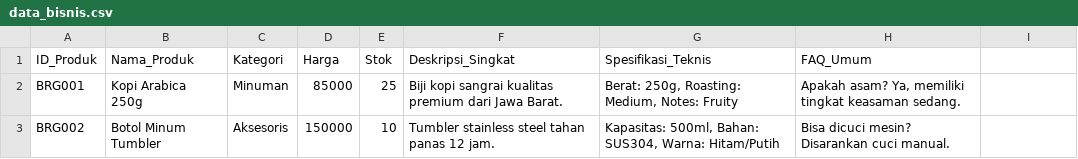
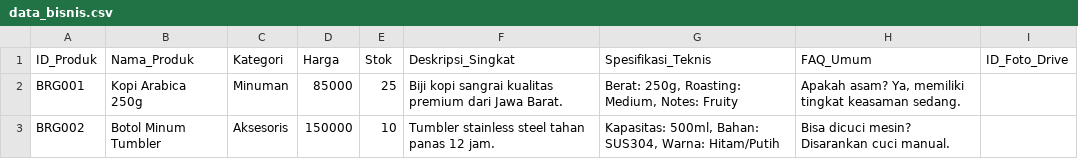
Before and after one commit to humasrsbsaokumentasi/chatbot-bisniskuh, a CSV file: data/data_bisnis.csv, drawn as a sheet.

Commit message:
Update data_bisnis.csv

```diff
--- a/data/data_bisnis.csv
+++ b/data/data_bisnis.csv
@@ -1,2 +1,2 @@
-ID_Produk,Nama_Produk,Kategori,Harga,Stok,Deskripsi_Singkat,Spesifikasi_Teknis,FAQ_Umum
+ID_Produk,Nama_Produk,Kategori,Harga,Stok,Deskripsi_Singkat,Spesifikasi_Teknis,FAQ_Umum,ID_Foto_Drive
 BRG001,Kopi Arabica 250g,Minuman,85000,25,Biji kopi sangrai kualitas premium dari Jawa Barat.,"Berat: 250g, Roasting: Medium, Notes: Fruity","Apakah asam? Ya, memiliki tingkat keasaman sedang."
```
